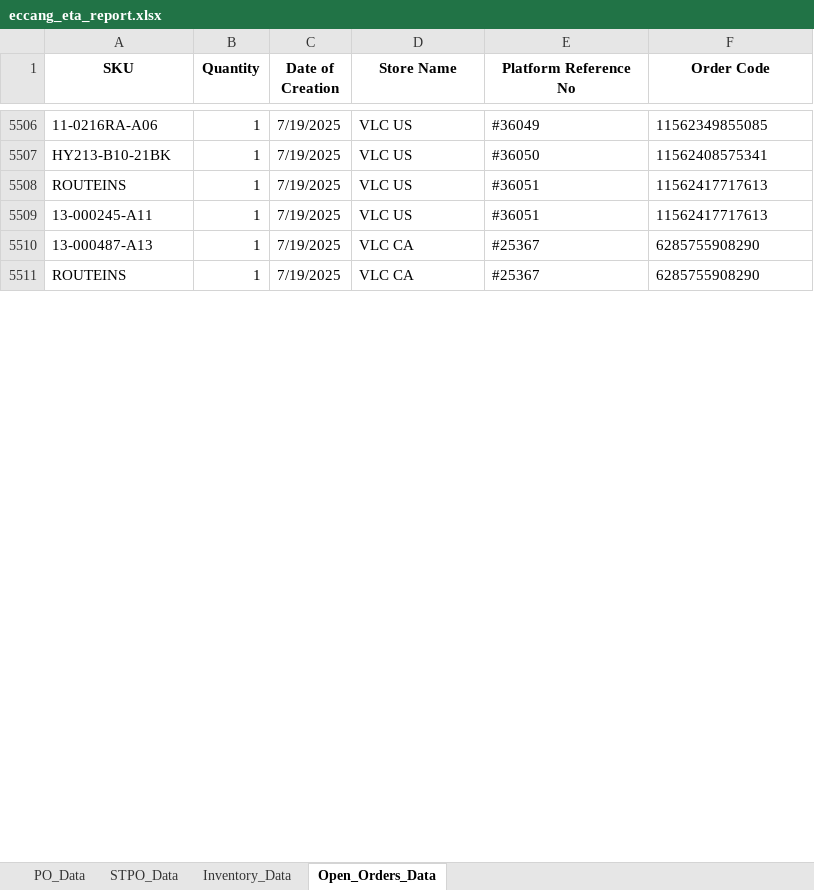
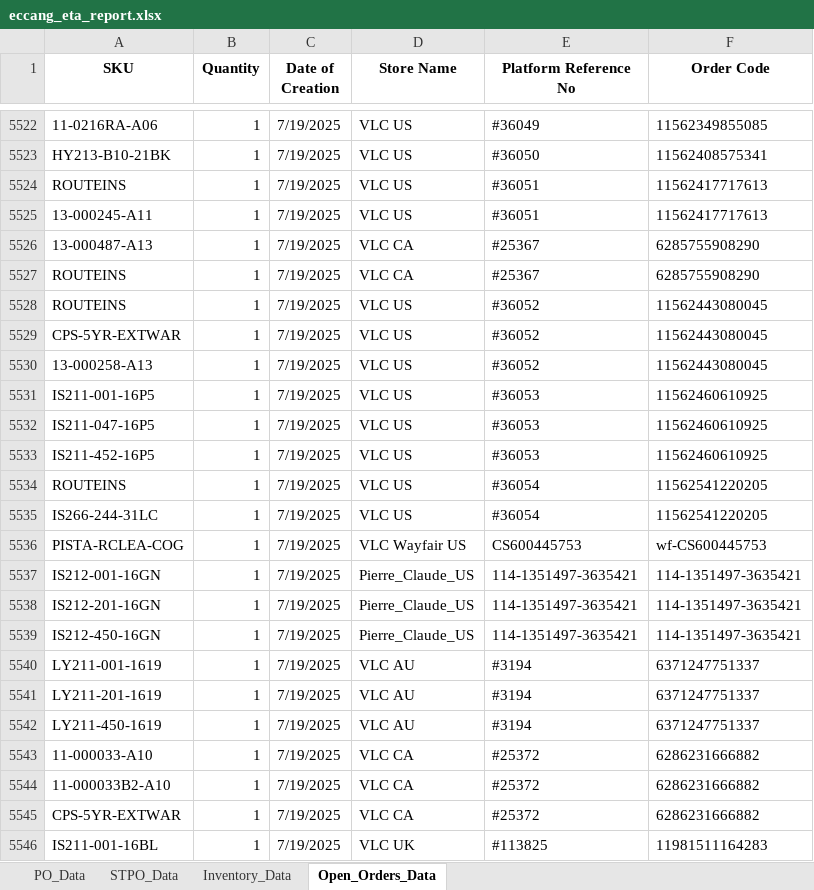
Before and after one commit to tom-valencia/eta-eccang-report, an Excel workbook: eccang_eta_report.xlsx, sheet Open_Orders_Data, drawn as a sheet; only a part is shown, gaps mark what is left out; values as stored, in another font and other column widths than the file's, no borders; the diff covers the shown part only; the diff names each change by its address in the sheet, - before the commit and + after, or states it on an @@ line.

```diff
--- a/eccang_eta_report.xlsx (sheet Open_Orders_Data)
+++ b/eccang_eta_report.xlsx (sheet Open_Orders_Data)
+row 5528: ROUTEINS | 1 | 7/19/2025 | VLC US | #36052 | 11562443080045
+row 5529: CPS-5YR-EXTWAR | 1 | 7/19/2025 | VLC US | #36052 | 11562443080045
+row 5530: 13-000258-A13 | 1 | 7/19/2025 | VLC US | #36052 | 11562443080045
+row 5531: IS211-001-16P5 | 1 | 7/19/2025 | VLC US | #36053 | 11562460610925
+row 5532: IS211-047-16P5 | 1 | 7/19/2025 | VLC US | #36053 | 11562460610925
+row 5533: IS211-452-16P5 | 1 | 7/19/2025 | VLC US | #36053 | 11562460610925
+row 5534: ROUTEINS | 1 | 7/19/2025 | VLC US | #36054 | 11562541220205
+row 5535: IS266-244-31LC | 1 | 7/19/2025 | VLC US | #36054 | 11562541220205
+row 5536: PISTA-RCLEA-COG | 1 | 7/19/2025 | VLC Wayfair US | CS600445753 | wf-CS600445753
+row 5537: IS212-001-16GN | 1 | 7/19/2025 | Pierre_Claude_US | 114-1351497-3635421 | 114-1351497-3635421
+row 5538: IS212-201-16GN | 1 | 7/19/2025 | Pierre_Claude_US | 114-1351497-3635421 | 114-1351497-3635421
+row 5539: IS212-450-16GN | 1 | 7/19/2025 | Pierre_Claude_US | 114-1351497-3635421 | 114-1351497-3635421
+row 5540: LY211-001-1619 | 1 | 7/19/2025 | VLC AU | #3194 | 6371247751337
+row 5541: LY211-201-1619 | 1 | 7/19/2025 | VLC AU | #3194 | 6371247751337
+row 5542: LY211-450-1619 | 1 | 7/19/2025 | VLC AU | #3194 | 6371247751337
+row 5543: 11-000033-A10 | 1 | 7/19/2025 | VLC CA | #25372 | 6286231666882
+row 5544: 11-000033B2-A10 | 1 | 7/19/2025 | VLC CA | #25372 | 6286231666882
+row 5545: CPS-5YR-EXTWAR | 1 | 7/19/2025 | VLC CA | #25372 | 6286231666882
+row 5546: IS211-001-16BL | 1 | 7/19/2025 | VLC UK | #113825 | 11981511164283
```
Also changed, not shown: 127 added rows, 15 removed rows and 6 edited cells elsewhere in this sheet, sheet Inventory_Data, sheet PO_Data, sheet STPO_Data.
